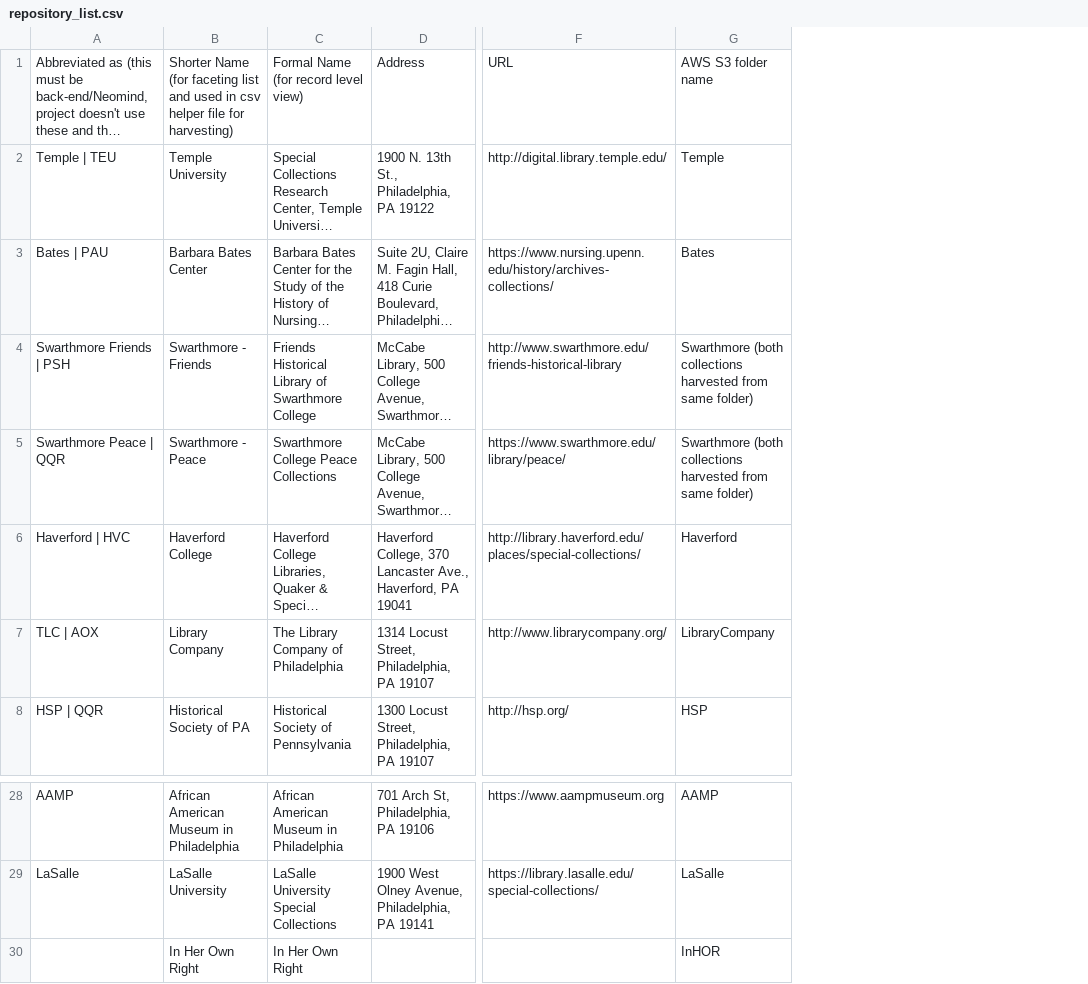
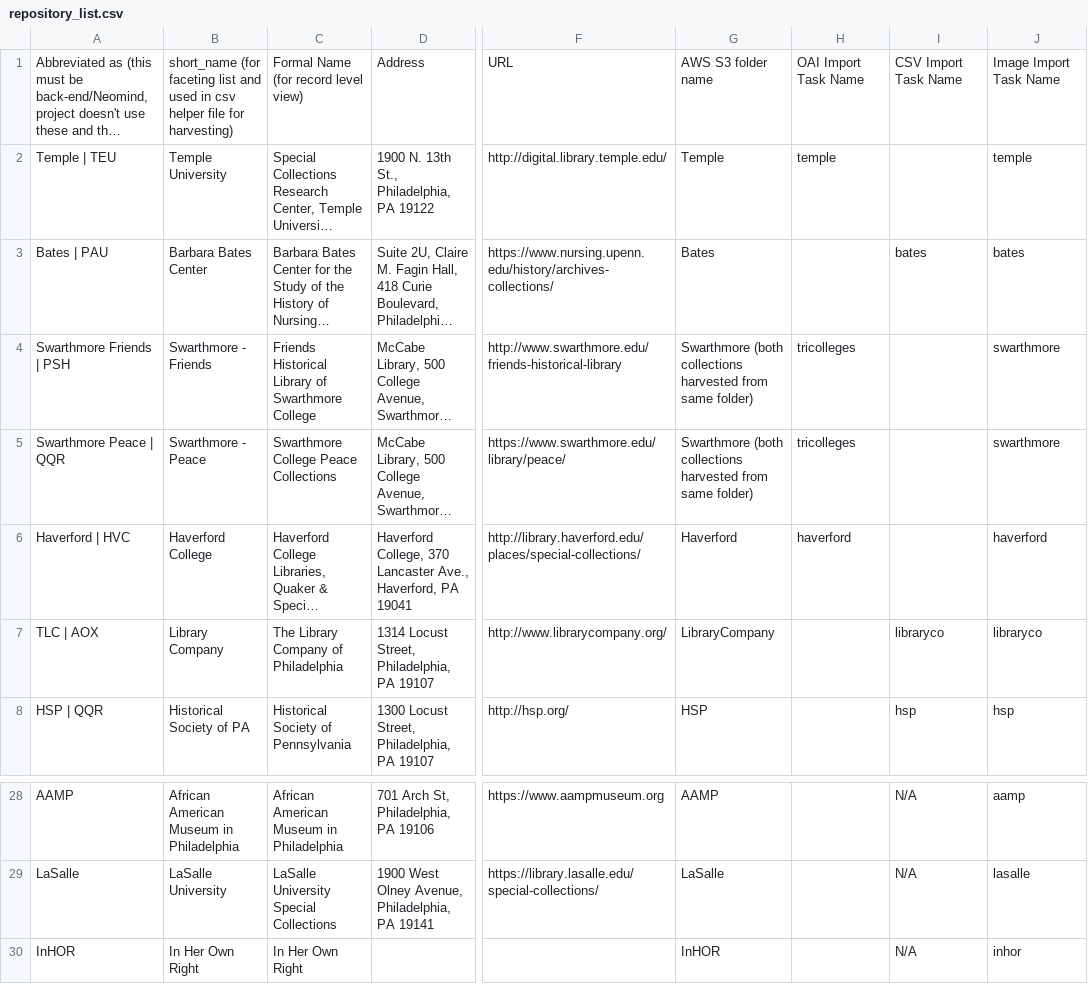
Before and after one commit to InHerOwnRight/InHerOwnRight-Application, a CSV file: lib/documents/csv/repositories/repository_list.csv, drawn as a sheet; only a part is shown, gaps mark what is left out; long unchanged cells end in …; the diff names each change by its address in the sheet, - before the commit and + after, or states it on an @@ line.

Commit message:
Update repository metadata and repository import task

```diff
--- a/lib/documents/csv/repositories/repository_list.csv
+++ b/lib/documents/csv/repositories/repository_list.csv
+column H, rows 1-6: OAI Import Task Name | temple |  | tricolleges | tricolleges | haverford
+column I, rows 1-8: CSV Import Task Name |  | bates |  |  |  | libraryco | hsp; rows 28-30: all N/A
+column J, rows 1-8: Image Import Task Name | temple | bates | swarthmore | swarthmore | haverford | libraryco | hsp; rows 28-30: aamp | lasalle | inhor
-B1: Shorter Name (for faceting…
+B1: short_name (for faceting…
-A30: (empty)
+A30: InHOR
```
Also changed, not shown: 1 other file.
